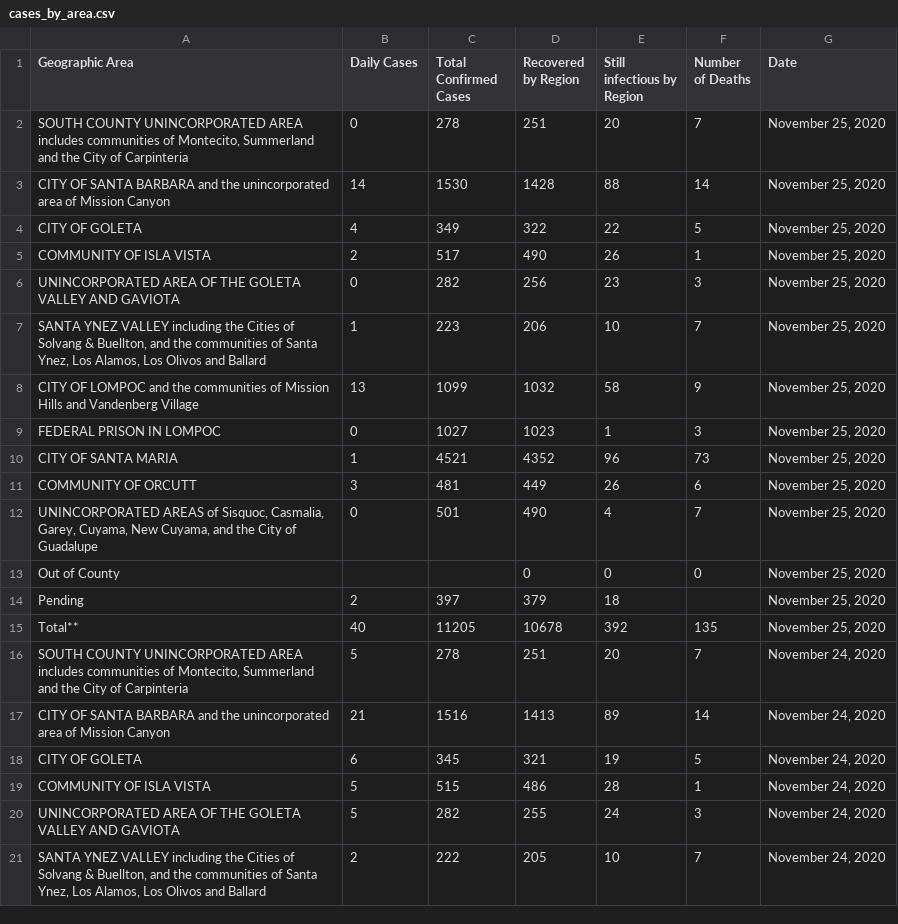
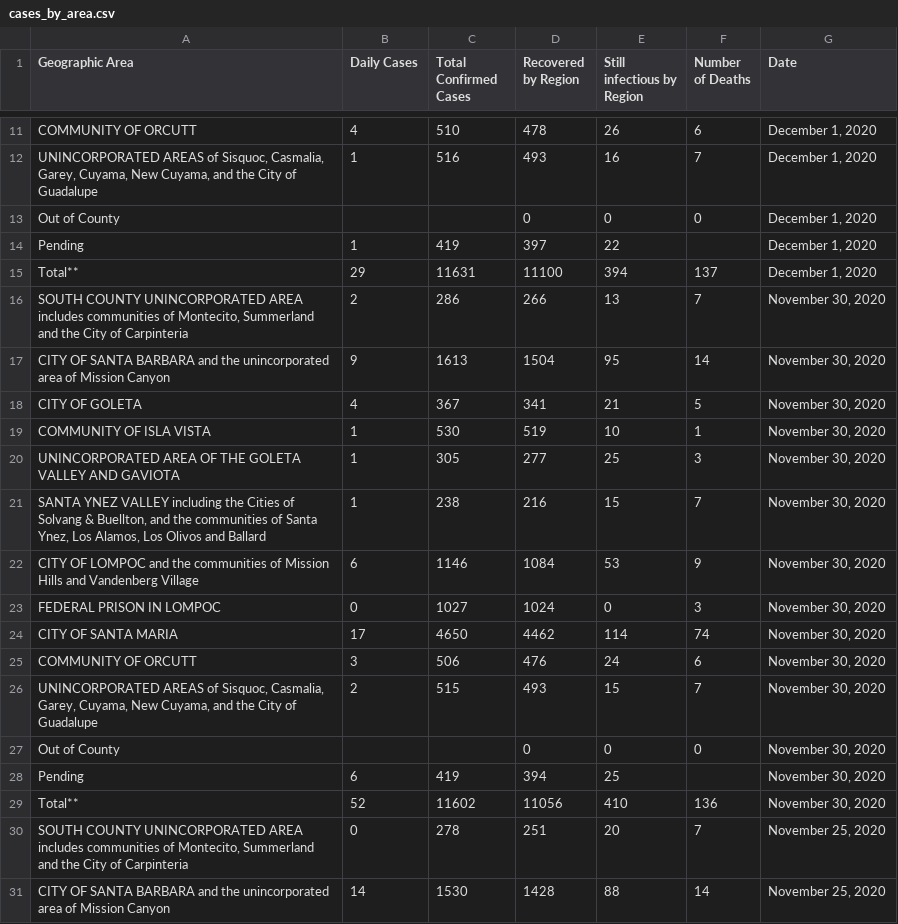
Before and after one commit to bryandaetz1/SB_County_COVID-19_Data, a CSV file: CSV_Files/cases_by_area.csv, drawn as a sheet; only a part is shown, gaps mark what is left out; the shorter side is filled out with more unchanged rows; the diff covers the shown part only; the diff names each change by its address in the sheet, - before the commit and + after, or states it on an @@ line.

Commit message:
Add files via upload
latest data as of 12/2

```diff
--- a/CSV_Files/cases_by_area.csv
+++ b/CSV_Files/cases_by_area.csv
+row 11: COMMUNITY OF ORCUTT | 4 | 510 | 478 | 26 | 6 | December 1, 2020
+row 12: UNINCORPORATED AREAS of Sisquoc, Casmalia, Garey, Cuyama, New Cuyama, and the City of Guadalupe | 1 | 516 | 493 | 16 | 7 | December 1, 2020
+row 13: Out of County |  |  | 0 | 0 | 0 | December 1, 2020
+row 14: Pending | 1 | 419 | 397 | 22 |  | December 1, 2020
+row 15: Total** | 29 | 11631 | 11100 | 394 | 137 | December 1, 2020
+row 16: SOUTH COUNTY UNINCORPORATED AREA includes communities of Montecito, Summerland and the City of Carpinteria | 2 | 286 | 266 | 13 | 7 | November 30, 2020
+row 17: CITY OF SANTA BARBARA and the unincorporated area of Mission Canyon | 9 | 1613 | 1504 | 95 | 14 | November 30, 2020
+row 18: CITY OF GOLETA | 4 | 367 | 341 | 21 | 5 | November 30, 2020
+row 19: COMMUNITY OF ISLA VISTA | 1 | 530 | 519 | 10 | 1 | November 30, 2020
+row 20: UNINCORPORATED AREA OF THE GOLETA VALLEY AND GAVIOTA | 1 | 305 | 277 | 25 | 3 | November 30, 2020
+row 21: SANTA YNEZ VALLEY including the Cities of Solvang & Buellton, and the communities of Santa Ynez, Los Alamos, Los Olivos and Ballard | 1 | 238 | 216 | 15 | 7 | November 30, 2020
+row 22: CITY OF LOMPOC and the communities of Mission Hills and Vandenberg Village | 6 | 1146 | 1084 | 53 | 9 | November 30, 2020
+row 23: FEDERAL PRISON IN LOMPOC | 0 | 1027 | 1024 | 0 | 3 | November 30, 2020
+row 24: CITY OF SANTA MARIA | 17 | 4650 | 4462 | 114 | 74 | November 30, 2020
+row 25: COMMUNITY OF ORCUTT | 3 | 506 | 476 | 24 | 6 | November 30, 2020
+row 26: UNINCORPORATED AREAS of Sisquoc, Casmalia, Garey, Cuyama, New Cuyama, and the City of Guadalupe | 2 | 515 | 493 | 15 | 7 | November 30, 2020
+row 27: Out of County |  |  | 0 | 0 | 0 | November 30, 2020
+row 28: Pending | 6 | 419 | 394 | 25 |  | November 30, 2020
+row 29: Total** | 52 | 11602 | 11056 | 410 | 136 | November 30, 2020
```
Also changed, not shown: 9 added rows elsewhere in this file, CSV_Files/cases_by_age.csv, CSV_Files/ethnicity.csv, 4 other files.
